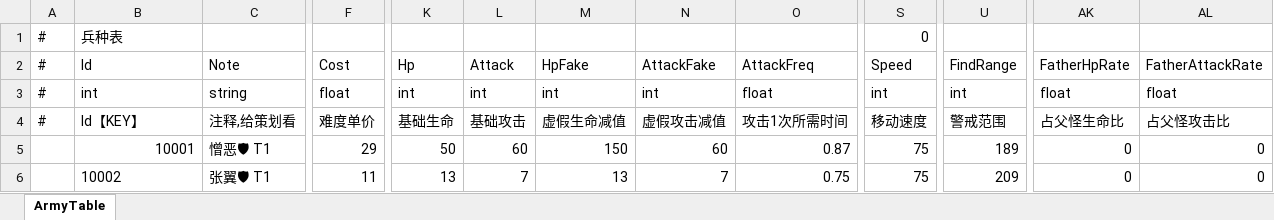
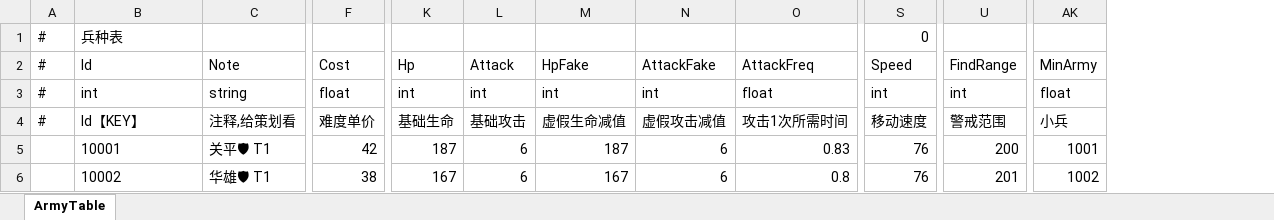
Before and after one commit to ShawnXiaoWork/DevToolBar, an Excel workbook: public/ArmyTable.xlsx, sheet ArmyTable, drawn as a sheet; only a part is shown, gaps mark what is left out; values as stored, in another font and other column widths than the file's, no borders; removed rows and columns are numbered as before the commit, all else as after; the diff covers the shown part only; the diff names each change by its address in the sheet, - before the commit and + after, or states it on an @@ line.

```diff
--- a/public/ArmyTable.xlsx (sheet ArmyTable)
+++ b/public/ArmyTable.xlsx (sheet ArmyTable)
-column AK (FatherHpRate), rows 3-6: float | 占父怪生命比 | 0 | 0
-column AL (FatherAttackRate), rows 3-6: float | 占父怪攻击比 | 0 | 0
+column AK (MinArmy), rows 3-6: float | 小兵 | 1001 | 1002
-B5 alignment: right
+B5 alignment: left
-C5 (Note): 憎恶🛡 T1
+C5 (Note): 关平🛡 T1
-F5 (Cost): 29
+F5 (Cost): 42
-K5 (Hp): 50
+K5 (Hp): 187
-L5 (Attack): 60
+L5 (Attack): 6
-M5 (HpFake): 150
+M5 (HpFake): 187
-N5 (AttackFake): 60
+N5 (AttackFake): 6
-O5 (AttackFreq): 0.87
+O5 (AttackFreq): 0.83
-S5:S6 (Speed): 75
+S5:S6 (Speed): 76
-U5 (FindRange): 189
+U5 (FindRange): 200
-C6 (Note): 张翼🛡 T1
+C6 (Note): 华雄🛡 T1
-F6 (Cost): 11
+F6 (Cost): 38
-K6 (Hp): 13
+K6 (Hp): 167
-L6 (Attack): 7
+L6 (Attack): 6
-M6 (HpFake): 13
+M6 (HpFake): 167
-N6 (AttackFake): 7
+N6 (AttackFake): 6
-O6 (AttackFreq): 0.75
+O6 (AttackFreq): 0.8
-U6 (FindRange): 209
+U6 (FindRange): 201
```
Also changed, not shown: 3 added rows and 610 edited cells elsewhere in this sheet, formulas that keep their value, public/StageTable.xlsx, 5 other files.
